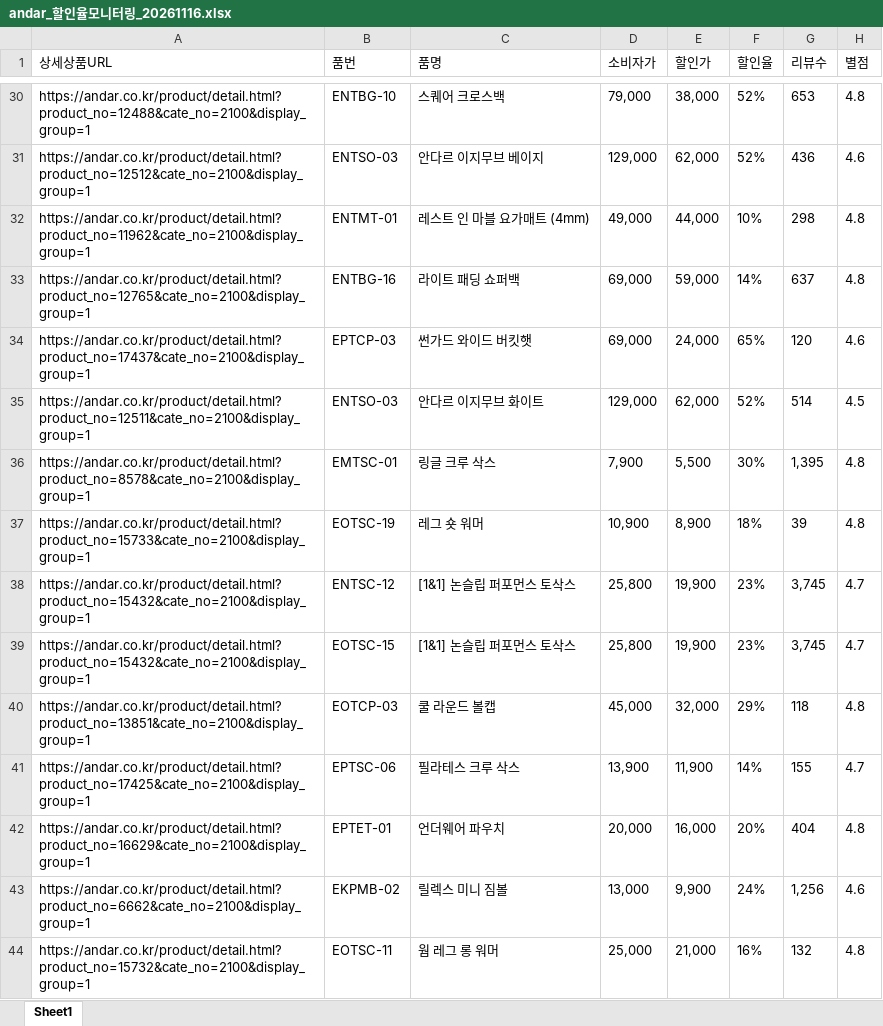
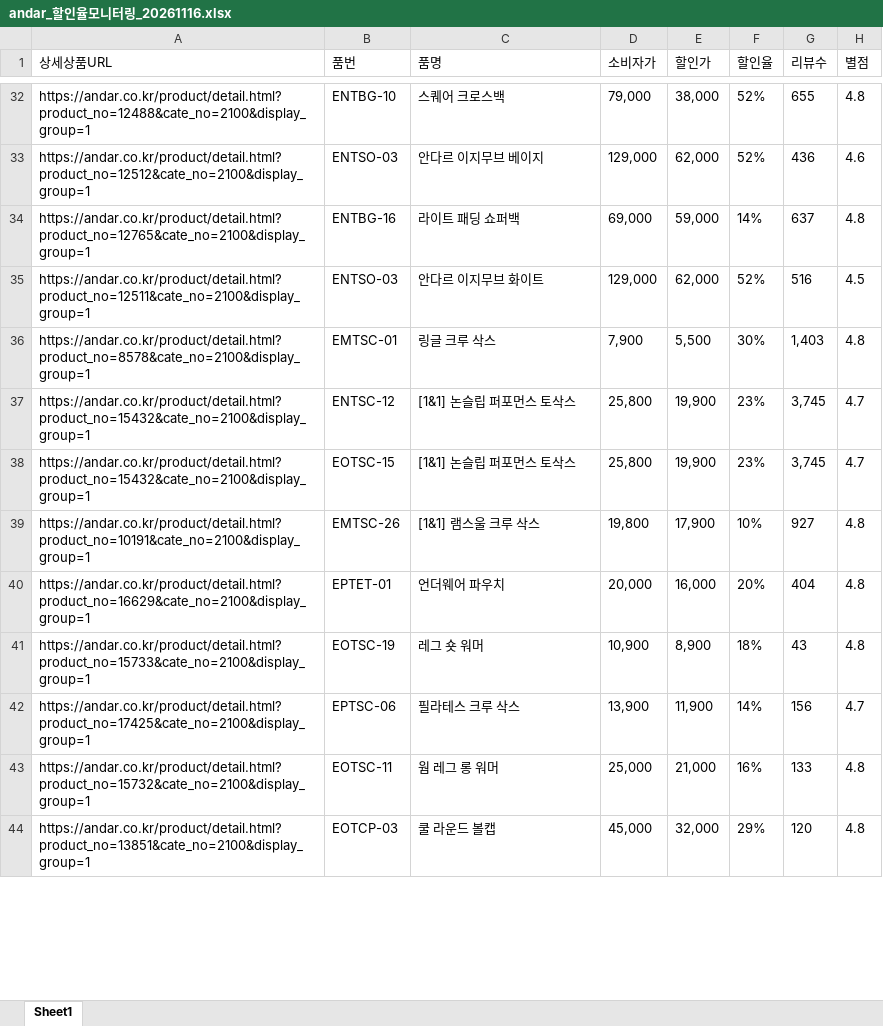
Before and after one commit to yupee-pretty/andar-scrape, an Excel workbook: results/andar_할인율모니터링_20261116.xlsx, sheet Sheet1, drawn as a sheet; only a part is shown, gaps mark what is left out; values as stored, in another font and other column widths than the file's, no borders; removed rows and columns are numbered as before the commit, all else as after; the diff covers the shown part only; the diff names each change by its address in the sheet, - before the commit and + after, or states it on an @@ line.

```diff
--- a/results/andar_할인율모니터링_20261116.xlsx (sheet Sheet1)
+++ b/results/andar_할인율모니터링_20261116.xlsx (sheet Sheet1)
-G32 (리뷰수): 653
+G32 (리뷰수): 655
-row 32: https://andar.co.kr/product/detail.html?product_no=11962&cate_no=2100&display_group=1 | ENTMT-01 | 레스트 인 마블 요가매트 (4mm) | 49,000 | 44,000 | 10% | 298 | 4.8
-row 34: https://andar.co.kr/product/detail.html?product_no=17437&cate_no=2100&display_group=1 | EPTCP-03 | 썬가드 와이드 버킷햇 | 69,000 | 24,000 | 65% | 120 | 4.6
-G35 (리뷰수): 514
+G35 (리뷰수): 516
-G36 (리뷰수): 1,395
+G36 (리뷰수): 1,403
-row 37: https://andar.co.kr/product/detail.html?product_no=15733&cate_no=2100&display_group=1 | EOTSC-19 | 레그 숏 워머 | 10,900 | 8,900 | 18% | 39 | 4.8
-row 40: https://andar.co.kr/product/detail.html?product_no=13851&cate_no=2100&display_group=1 | EOTCP-03 | 쿨 라운드 볼캡 | 45,000 | 32,000 | 29% | 118 | 4.8
-row 41: https://andar.co.kr/product/detail.html?product_no=17425&cate_no=2100&display_group=1 | EPTSC-06 | 필라테스 크루 삭스 | 13,900 | 11,900 | 14% | 155 | 4.7
+row 39: https://andar.co.kr/product/detail.html?product_no=10191&cate_no=2100&display_group=1 | EMTSC-26 | [1&1] 램스울 크루 삭스 | 19,800 | 17,900 | 10% | 927 | 4.8
-row 43: https://andar.co.kr/product/detail.html?product_no=6662&cate_no=2100&display_group=1 | EKPMB-02 | 릴렉스 미니 짐볼 | 13,000 | 9,900 | 24% | 1,256 | 4.6
+row 41: https://andar.co.kr/product/detail.html?product_no=15733&cate_no=2100&display_group=1 | EOTSC-19 | 레그 숏 워머 | 10,900 | 8,900 | 18% | 43 | 4.8
+row 42: https://andar.co.kr/product/detail.html?product_no=17425&cate_no=2100&display_group=1 | EPTSC-06 | 필라테스 크루 삭스 | 13,900 | 11,900 | 14% | 156 | 4.7
-G43 (리뷰수): 132
+G43 (리뷰수): 133
+row 44: https://andar.co.kr/product/detail.html?product_no=13851&cate_no=2100&display_group=1 | EOTCP-03 | 쿨 라운드 볼캡 | 45,000 | 32,000 | 29% | 120 | 4.8
```
Also changed, not shown: 22 added rows, 16 removed rows, 35 moved rows and 28 edited cells elsewhere in this sheet.
